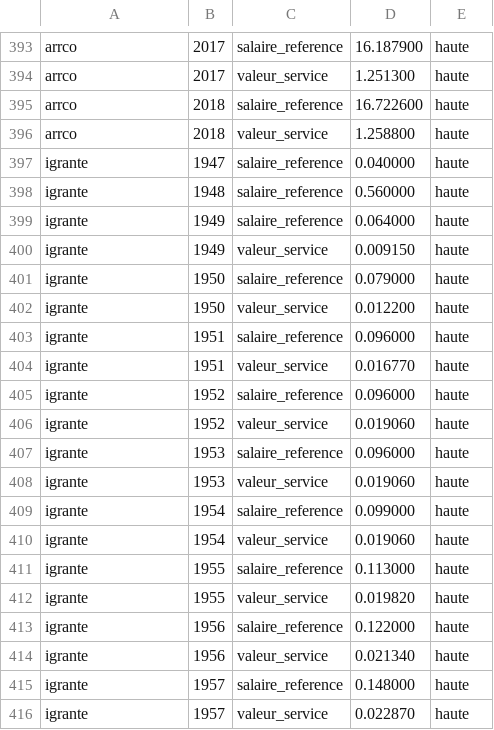
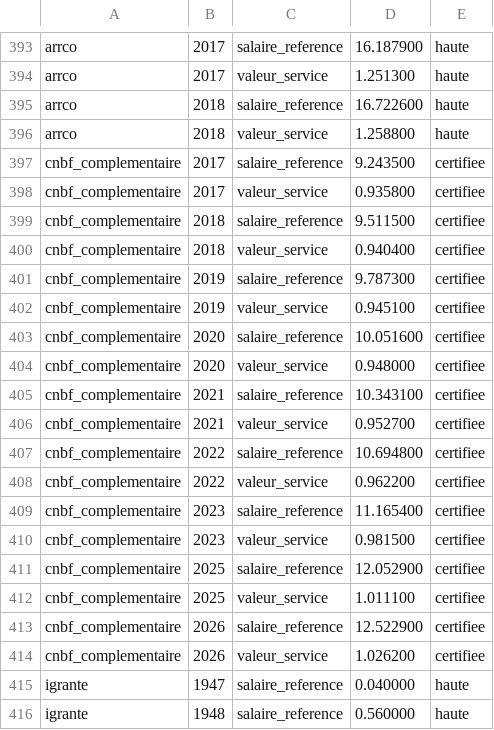
Before and after one commit to wald52/retraitecomptenotionelle, a CSV file: data/reference/regimes/valeurs_point.csv, drawn as a sheet; only a part is shown, gaps mark what is left out; the shorter side is filled out with more unchanged rows.

```diff
--- a/data/reference/regimes/valeurs_point.csv
+++ b/data/reference/regimes/valeurs_point.csv
@@ -396,2 +396,20 @@ arrco,2018,salaire_reference,16.722600,haute
 arrco,2018,valeur_service,1.258800,haute
+cnbf_complementaire,2017,salaire_reference,9.243500,certifiee
+cnbf_complementaire,2017,valeur_service,0.935800,certifiee
+cnbf_complementaire,2018,salaire_reference,9.511500,certifiee
+cnbf_complementaire,2018,valeur_service,0.940400,certifiee
+cnbf_complementaire,2019,salaire_reference,9.787300,certifiee
+cnbf_complementaire,2019,valeur_service,0.945100,certifiee
+cnbf_complementaire,2020,salaire_reference,10.051600,certifiee
+cnbf_complementaire,2020,valeur_service,0.948000,certifiee
+cnbf_complementaire,2021,salaire_reference,10.343100,certifiee
+cnbf_complementaire,2021,valeur_service,0.952700,certifiee
+cnbf_complementaire,2022,salaire_reference,10.694800,certifiee
+cnbf_complementaire,2022,valeur_service,0.962200,certifiee
+cnbf_complementaire,2023,salaire_reference,11.165400,certifiee
+cnbf_complementaire,2023,valeur_service,0.981500,certifiee
+cnbf_complementaire,2025,salaire_reference,12.052900,certifiee
+cnbf_complementaire,2025,valeur_service,1.011100,certifiee
+cnbf_complementaire,2026,salaire_reference,12.522900,certifiee
+cnbf_complementaire,2026,valeur_service,1.026200,certifiee
 igrante,1947,salaire_reference,0.040000,haute
```
Also changed, not shown: 10 other files.
